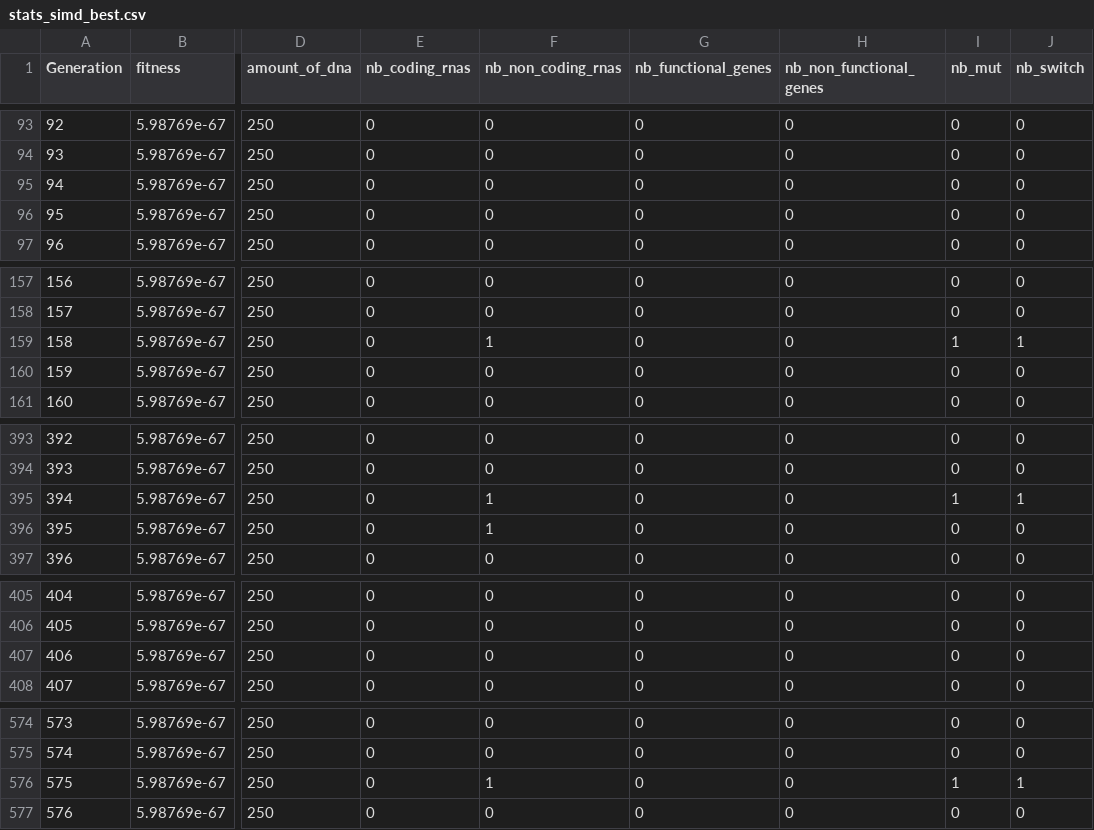
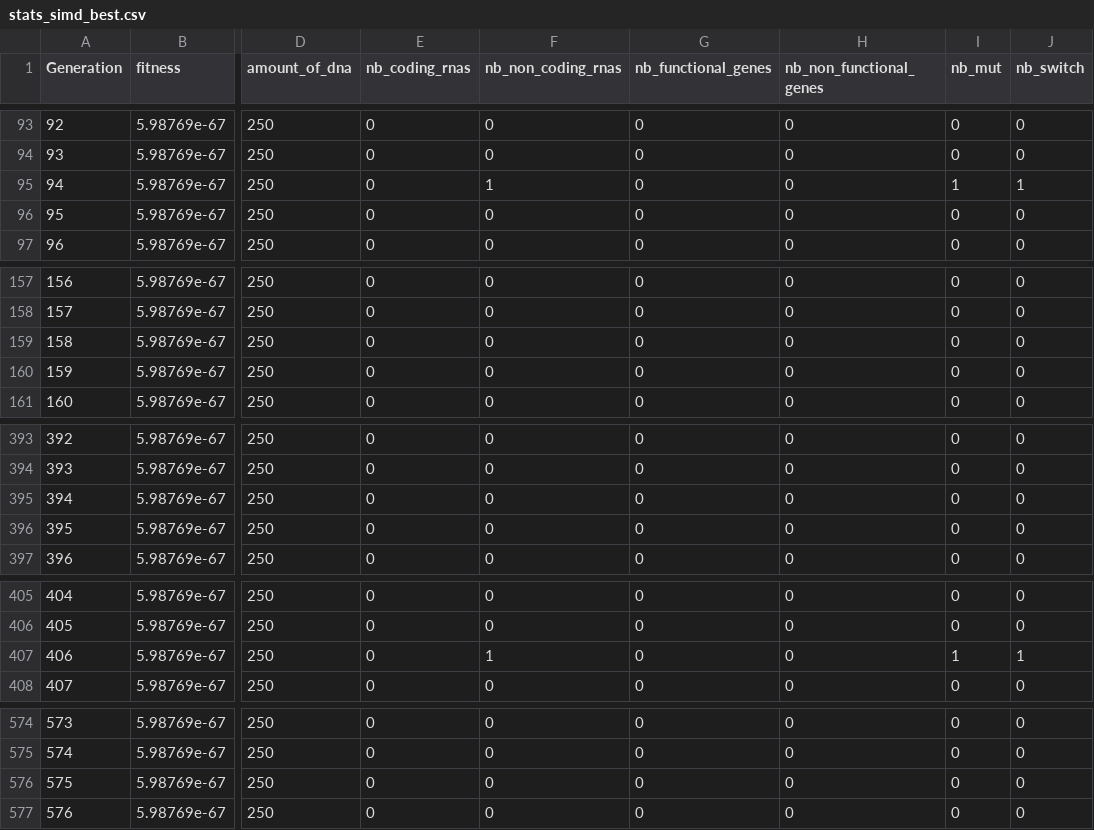
Before and after one commit to 0nyr/micro-aevol2, a CSV file: stats/stats_simd_best.csv, drawn as a sheet; only a part is shown, gaps mark what is left out; the diff covers the shown part only; the diff names each change by its address in the sheet, - before the commit and + after, or states it on an @@ line.

```diff
--- a/stats/stats_simd_best.csv
+++ b/stats/stats_simd_best.csv
-F95 (nb_non_coding_rnas): 0
+F95 (nb_non_coding_rnas): 1
-I95 (nb_mut): 0
+I95 (nb_mut): 1
-J95 (nb_switch): 0
+J95 (nb_switch): 1
-F159 (nb_non_coding_rnas): 1
+F159 (nb_non_coding_rnas): 0
-I159 (nb_mut): 1
+I159 (nb_mut): 0
-J159 (nb_switch): 1
+J159 (nb_switch): 0
-F395:F396 (nb_non_coding_rnas): 1
+F395:F396 (nb_non_coding_rnas): 0
-I395 (nb_mut): 1
+I395 (nb_mut): 0
-J395 (nb_switch): 1
+J395 (nb_switch): 0
-F407 (nb_non_coding_rnas): 0
+F407 (nb_non_coding_rnas): 1
-I407 (nb_mut): 0
+I407 (nb_mut): 1
-J407 (nb_switch): 0
+J407 (nb_switch): 1
-F576 (nb_non_coding_rnas): 1
+F576 (nb_non_coding_rnas): 0
-I576 (nb_mut): 1
+I576 (nb_mut): 0
-J576 (nb_switch): 1
+J576 (nb_switch): 0
```
Also changed, not shown: 13 edited cells elsewhere in this file, src/aevols/aevol_5/stats/stats.csv, stats/stats_simd_mean.csv, 4 other files.
